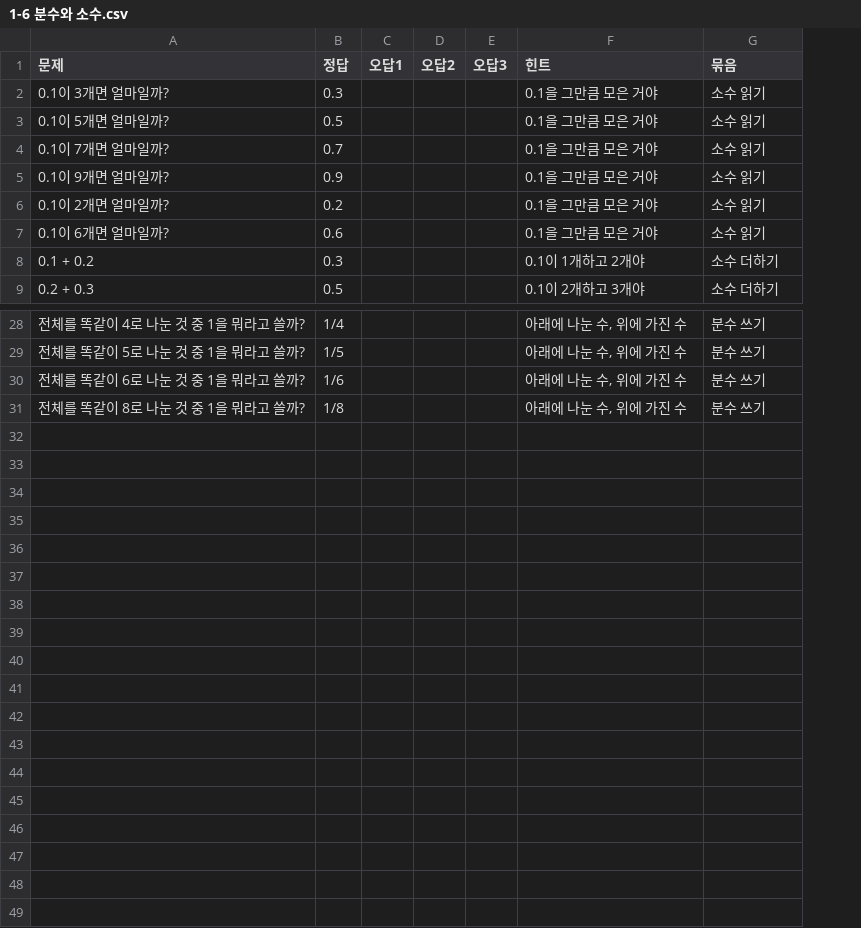
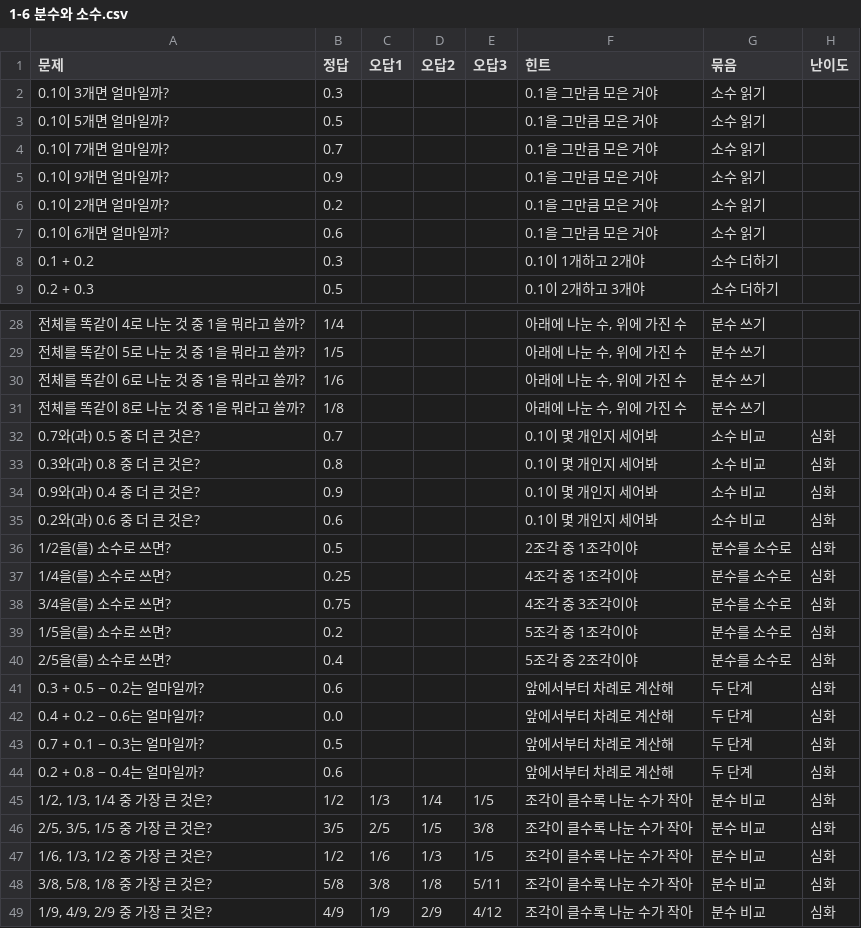
Before and after one commit to changhyun84/gugudanwithyoon, a CSV file: content/problems/수학/1-6 분수와 소수.csv, drawn as a sheet; only a part is shown, gaps mark what is left out; the diff names each change by its address in the sheet, - before the commit and + after, or states it on an @@ line.

```diff
--- a/content/problems/수학/1-6 분수와 소수.csv
+++ b/content/problems/수학/1-6 분수와 소수.csv
+column H (난이도), empty
+row 32: 0.7와(과) 0.5 중 더 큰 것은? | 0.7 |  |  |  | 0.1이 몇 개인지 세어봐 | 소수 비교 | 심화
+row 33: 0.3와(과) 0.8 중 더 큰 것은? | 0.8 |  |  |  | 0.1이 몇 개인지 세어봐 | 소수 비교 | 심화
+row 34: 0.9와(과) 0.4 중 더 큰 것은? | 0.9 |  |  |  | 0.1이 몇 개인지 세어봐 | 소수 비교 | 심화
+row 35: 0.2와(과) 0.6 중 더 큰 것은? | 0.6 |  |  |  | 0.1이 몇 개인지 세어봐 | 소수 비교 | 심화
+row 36: 1/2을(를) 소수로 쓰면? | 0.5 |  |  |  | 2조각 중 1조각이야 | 분수를 소수로 | 심화
+row 37: 1/4을(를) 소수로 쓰면? | 0.25 |  |  |  | 4조각 중 1조각이야 | 분수를 소수로 | 심화
+row 38: 3/4을(를) 소수로 쓰면? | 0.75 |  |  |  | 4조각 중 3조각이야 | 분수를 소수로 | 심화
+row 39: 1/5을(를) 소수로 쓰면? | 0.2 |  |  |  | 5조각 중 1조각이야 | 분수를 소수로 | 심화
+row 40: 2/5을(를) 소수로 쓰면? | 0.4 |  |  |  | 5조각 중 2조각이야 | 분수를 소수로 | 심화
+row 41: 0.3 + 0.5 − 0.2는 얼마일까? | 0.6 |  |  |  | 앞에서부터 차례로 계산해 | 두 단계 | 심화
+row 42: 0.4 + 0.2 − 0.6는 얼마일까? | 0.0 |  |  |  | 앞에서부터 차례로 계산해 | 두 단계 | 심화
+row 43: 0.7 + 0.1 − 0.3는 얼마일까? | 0.5 |  |  |  | 앞에서부터 차례로 계산해 | 두 단계 | 심화
+row 44: 0.2 + 0.8 − 0.4는 얼마일까? | 0.6 |  |  |  | 앞에서부터 차례로 계산해 | 두 단계 | 심화
+row 45: 1/2, 1/3, 1/4 중 가장 큰 것은? | 1/2 | 1/3 | 1/4 | 1/5 | 조각이 클수록 나눈 수가 작아 | 분수 비교 | 심화
+row 46: 2/5, 3/5, 1/5 중 가장 큰 것은? | 3/5 | 2/5 | 1/5 | 3/8 | 조각이 클수록 나눈 수가 작아 | 분수 비교 | 심화
+row 47: 1/6, 1/3, 1/2 중 가장 큰 것은? | 1/2 | 1/6 | 1/3 | 1/5 | 조각이 클수록 나눈 수가 작아 | 분수 비교 | 심화
+row 48: 3/8, 5/8, 1/8 중 가장 큰 것은? | 5/8 | 3/8 | 1/8 | 5/11 | 조각이 클수록 나눈 수가 작아 | 분수 비교 | 심화
+row 49: 1/9, 4/9, 2/9 중 가장 큰 것은? | 4/9 | 1/9 | 2/9 | 4/12 | 조각이 클수록 나눈 수가 작아 | 분수 비교 | 심화
```
Also changed, not shown: content/problems/수학/1-3 나눗셈.csv, content/problems/수학/1-4 곱셈.csv, 38 other files.
